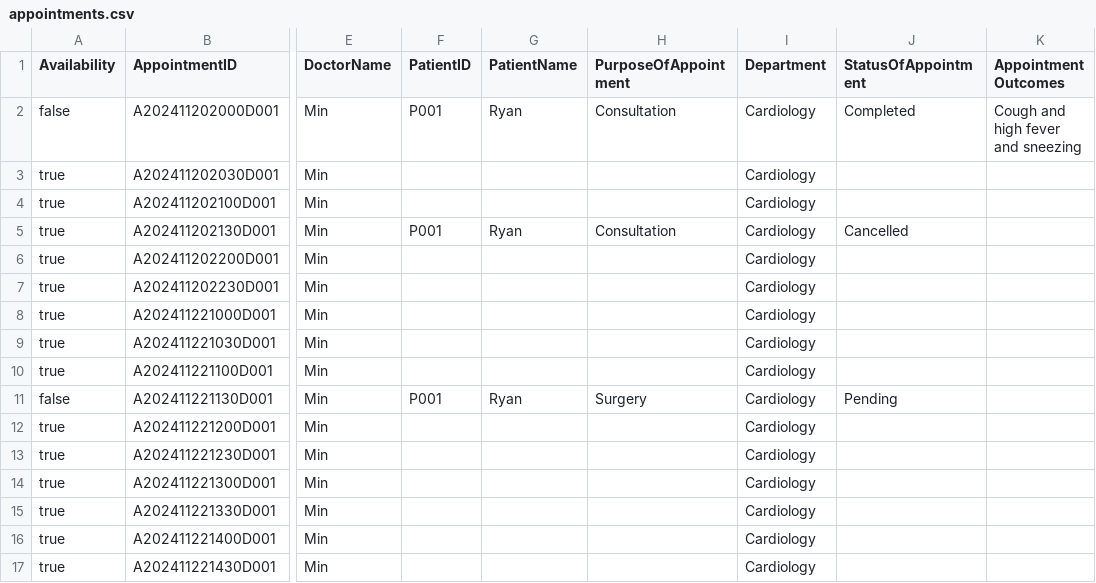
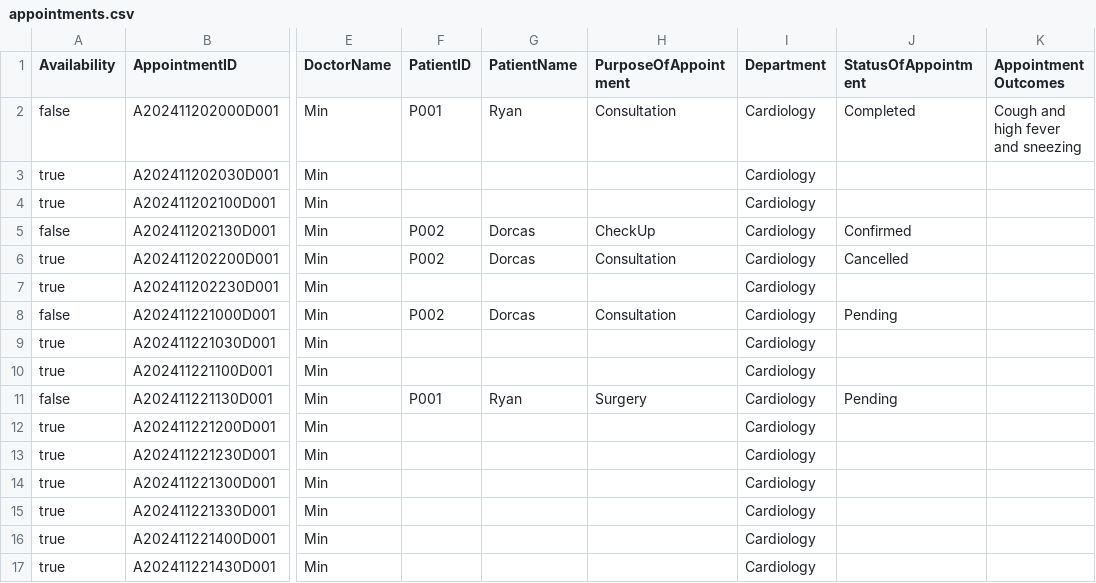
Before and after one commit to Tangu12/SC2002Proj, a CSV file: program_files/appointments.csv, drawn as a sheet; only a part is shown, gaps mark what is left out; the diff names each change by its address in the sheet, - before the commit and + after, or states it on an @@ line.

```diff
--- a/program_files/appointments.csv
+++ b/program_files/appointments.csv
-A5 (Availability): true
+A5 (Availability): false
-F5 (PatientID): P001
+F5 (PatientID): P002
-G5 (PatientName): Ryan
+G5 (PatientName): Dorcas
-H5 (PurposeOfAppointment): Consultation
+H5 (PurposeOfAppointment): CheckUp
-J5 (StatusOfAppointment): Cancelled
+J5 (StatusOfAppointment): Confirmed
-F6 (PatientID): (empty)
+F6 (PatientID): P002
-G6 (PatientName): (empty)
+G6 (PatientName): Dorcas
-H6 (PurposeOfAppointment): (empty)
+H6 (PurposeOfAppointment): Consultation
-J6 (StatusOfAppointment): (empty)
+J6 (StatusOfAppointment): Cancelled
-A8 (Availability): true
+A8 (Availability): false
-F8 (PatientID): (empty)
+F8 (PatientID): P002
-G8 (PatientName): (empty)
+G8 (PatientName): Dorcas
-H8 (PurposeOfAppointment): (empty)
+H8 (PurposeOfAppointment): Consultation
-J8 (StatusOfAppointment): (empty)
+J8 (StatusOfAppointment): Pending
```
Also changed, not shown: 3 other files.
